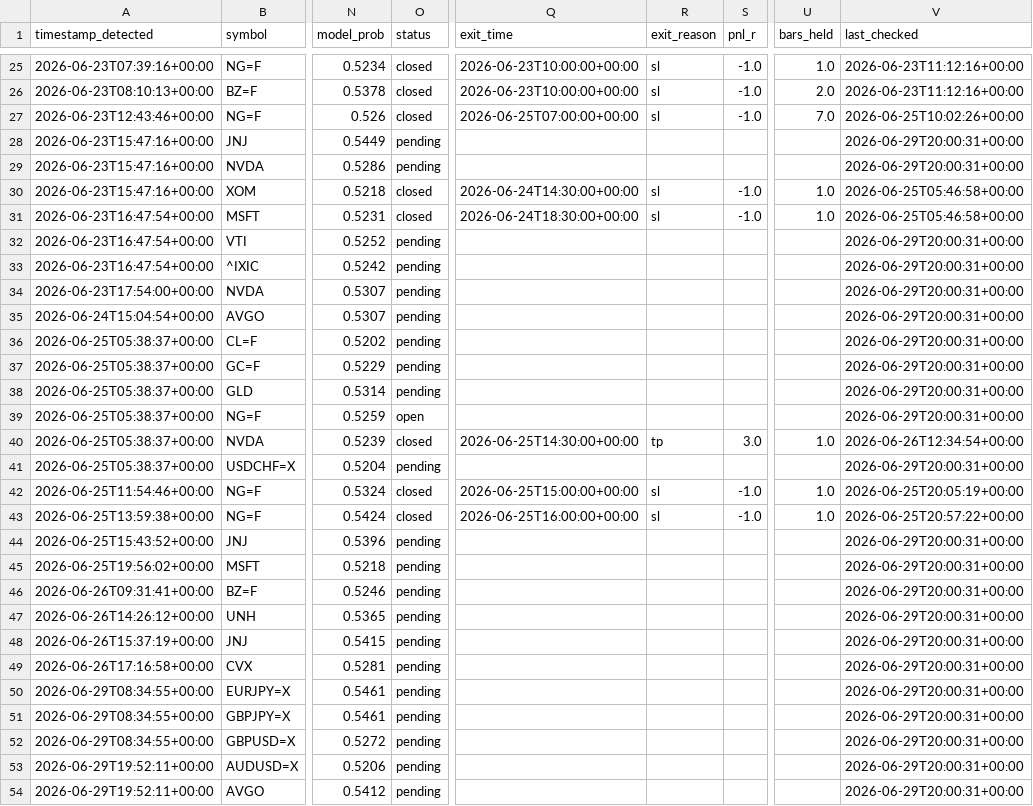
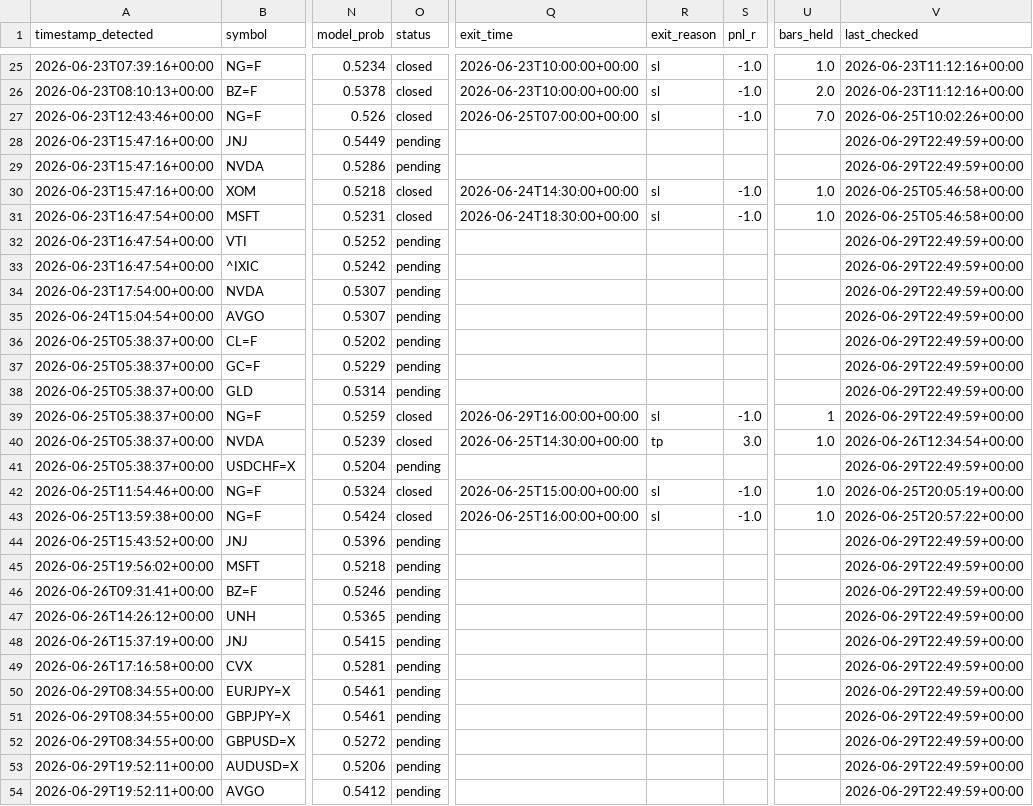
Before and after one commit to anabil-muthmercapital/S-D-learning, a CSV file: data/forward_signals.csv, drawn as a sheet; only a part is shown, gaps mark what is left out; the diff covers the shown part only; the diff names each change by its address in the sheet, - before the commit and + after, or states it on an @@ line.

```diff
--- a/data/forward_signals.csv
+++ b/data/forward_signals.csv
-V28:V29 (last_checked): 2026-06-29T20:00:31+00:00
+V28:V29 (last_checked): 2026-06-29T22:49:59+00:00
-V32:V39 (last_checked): 2026-06-29T20:00:31+00:00
+V32:V39 (last_checked): 2026-06-29T22:49:59+00:00
-O39 (status): open
+O39 (status): closed
-Q39 (exit_time): (empty)
+Q39 (exit_time): 2026-06-29T16:00:00+00:00
-R39 (exit_reason): (empty)
+R39 (exit_reason): sl
-S39 (pnl_r): (empty)
+S39 (pnl_r): -1.0
-U39 (bars_held): (empty)
+U39 (bars_held): 1
-V41 (last_checked): 2026-06-29T20:00:31+00:00
+V41 (last_checked): 2026-06-29T22:49:59+00:00
-V44:V54 (last_checked): 2026-06-29T20:00:31+00:00
+V44:V54 (last_checked): 2026-06-29T22:49:59+00:00
```
Also changed, not shown: 14 edited cells elsewhere in this file.
